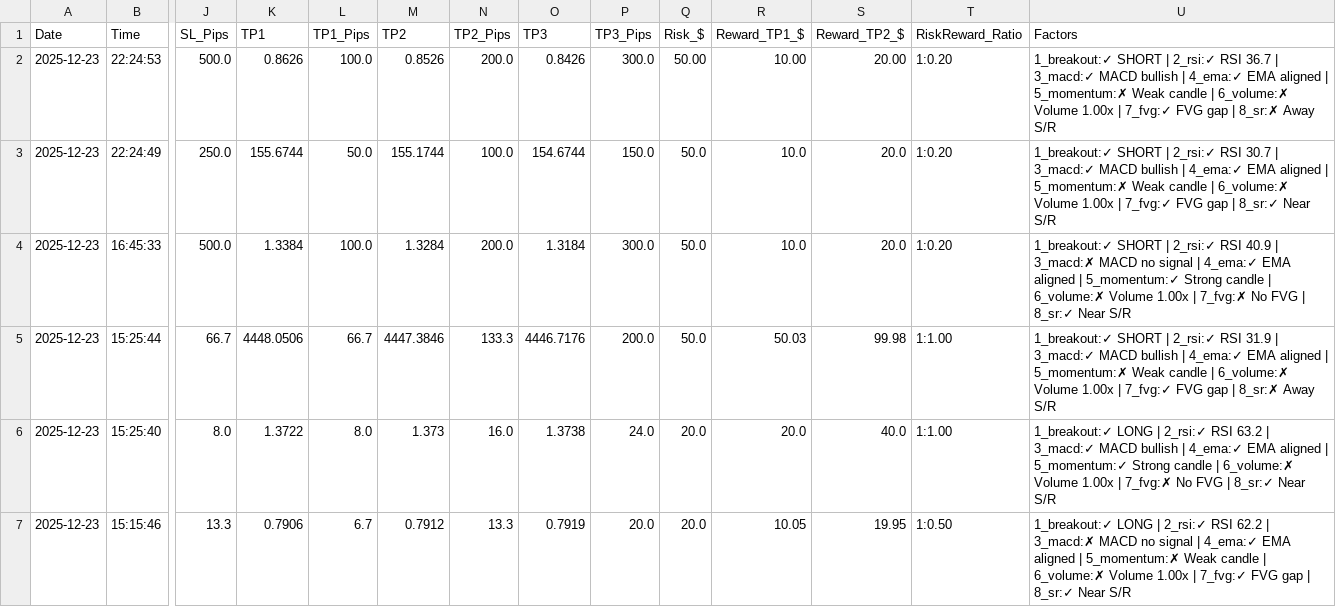
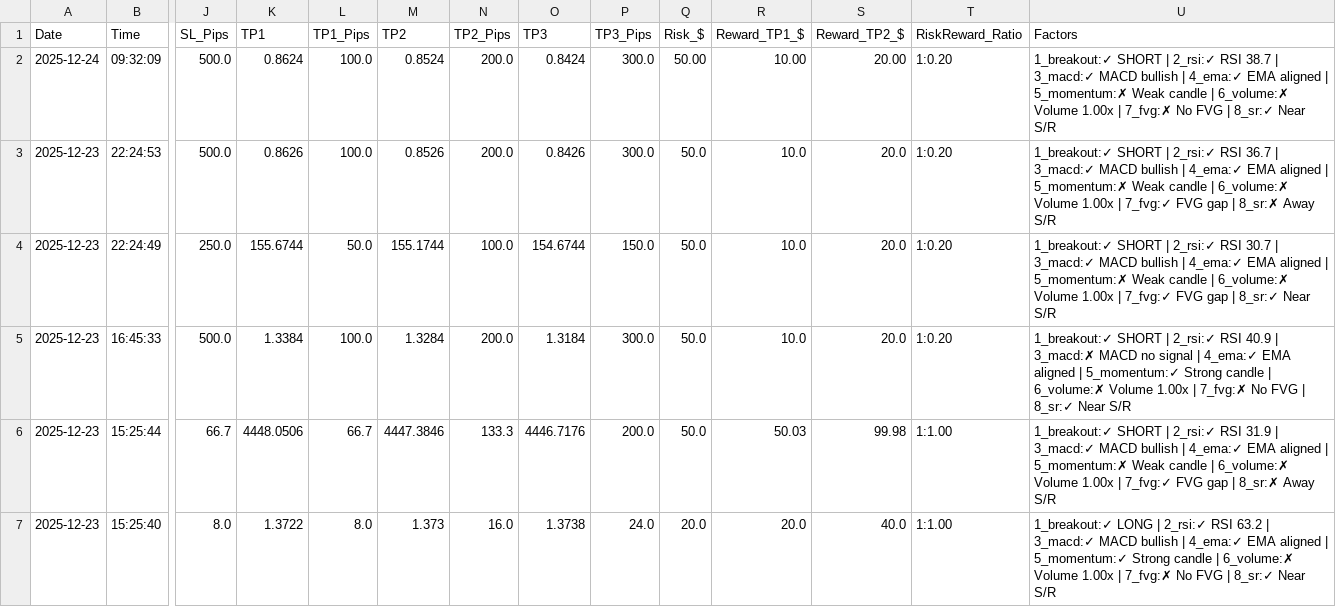
Before and after one commit to medohamed360312-hub/ORB-Trading-Strategy-Analyzer, a CSV file: trading_logs/orb_trading_log.csv, drawn as a sheet; only a part is shown, gaps mark what is left out; the shorter side is filled out with more unchanged rows; addresses are those after the commit; rows hold the shown columns only; the diff names each change by its address in the sheet, - before the commit and + after, or states it on an @@ line.

```diff
--- a/trading_logs/orb_trading_log.csv
+++ b/trading_logs/orb_trading_log.csv
+row 2: 2025-12-24 | 09:32:09 | 500.0 | 0.8624 | 100.0 | 0.8524 | 200.0 | 0.8424 | 300.0 | 50.00 | 10.00 | 20.00 | 1:0.20 | 1_breakout:✓ SHORT | 2_rsi:✓ RSI 38.7 | 3_macd:✓ MACD bullish | 4_ema:✓ EMA aligned | 5_momentum:✗ Weak candle | 6_volume:✗ Volume 1.00x | 7_fvg:✗ No FVG | 8_sr:✓ Near S/R
-Q3 (Risk_$): 50.00
+Q3 (Risk_$): 50.0
-R3 (Reward_TP1_$): 10.00
+R3 (Reward_TP1_$): 10.0
-S3 (Reward_TP2_$): 20.00
+S3 (Reward_TP2_$): 20.0
```
